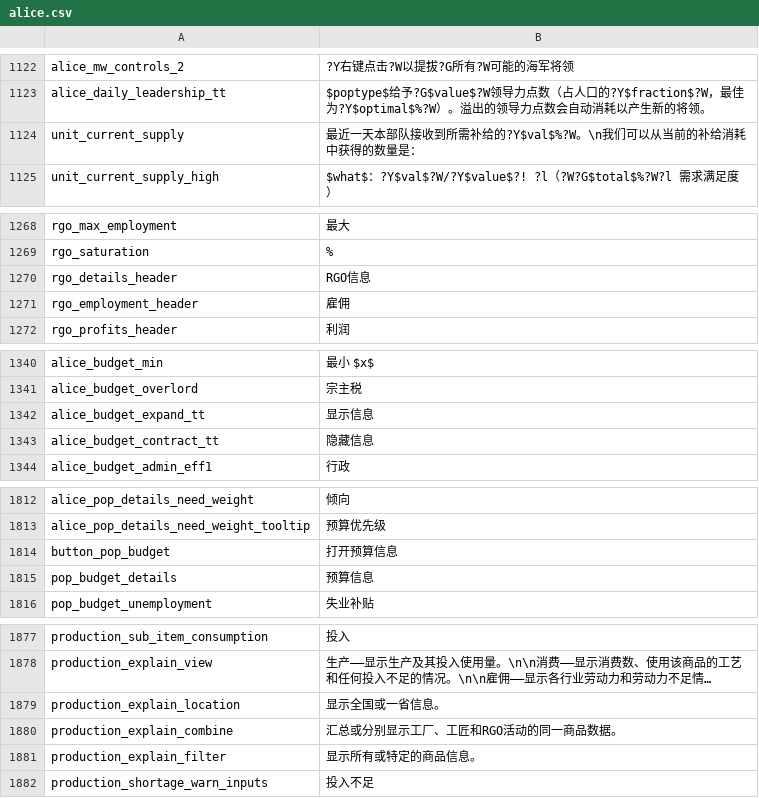
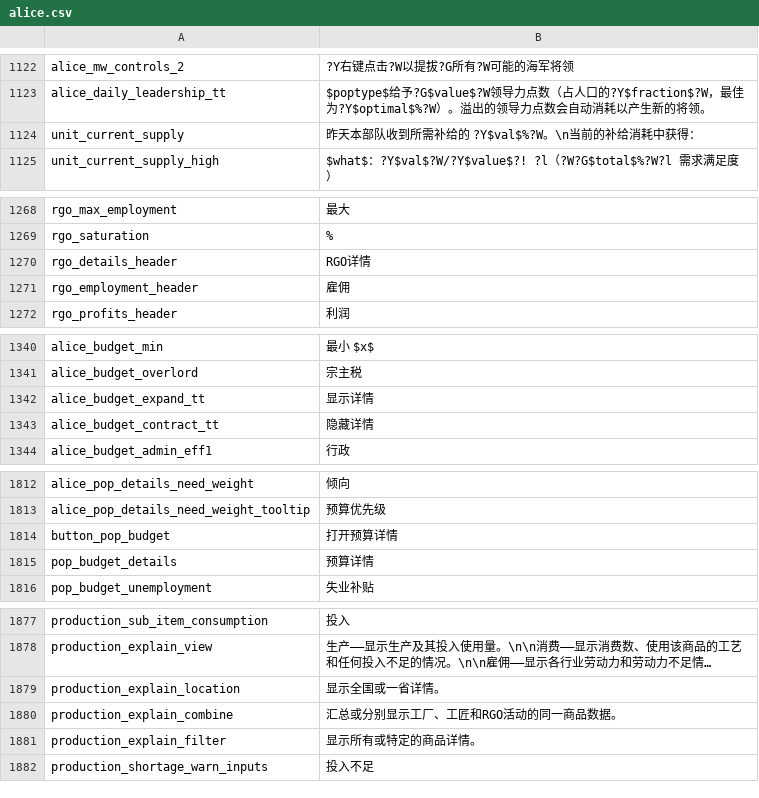
Before and after one commit to schombert/Project-Alice, a CSV file: assets/localisation/zh-CN/alice.csv, drawn as a sheet; only a part is shown, gaps mark what is left out; long unchanged cells end in …; the diff covers the shown part only; the diff names each change by its address in the sheet, - before the commit and + after, or states it on an @@ line.

Commit message:
Update zh-CN localization wording, add graphics option
Refine Chinese localisation in assets/localisation/zh-CN: replace several UI labels from “信息” to “详情” for clarity, adjust unit_current_supply phrasing, rename RGO header to “RGO详情”, and update production/help strings accordingly. Add graphics_details_3 “拼布” in settings.csv. Also change MIL_TACTICS_TECH to “军事战术” in text.csv. Files modified: alice.csv, settings.csv, text.csv.

```diff
--- a/assets/localisation/zh-CN/alice.csv
+++ b/assets/localisation/zh-CN/alice.csv
-B1124: 最近一天本部队接收到所需补给的?Y$val$%?W。\n我们可以从当前的补给消耗中获得的数量是：
+B1124: 昨天本部队收到所需补给的 ?Y$val$%?W。\n当前的补给消耗中获得：
-B1270: RGO信息
+B1270: RGO详情
-B1342: 显示信息
+B1342: 显示详情
-B1343: 隐藏信息
+B1343: 隐藏详情
-B1814: 打开预算信息
+B1814: 打开预算详情
-B1815: 预算信息
+B1815: 预算详情
-B1879: 显示全国或一省信息。
+B1879: 显示全国或一省详情。
-B1881: 显示所有或特定的商品信息。
+B1881: 显示所有或特定的商品详情。
```
Also changed, not shown: 3 edited cells elsewhere in this file.
